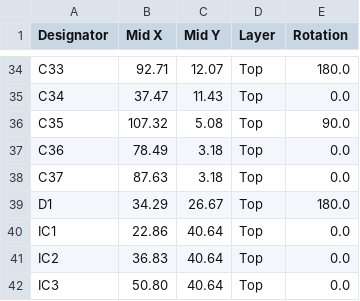
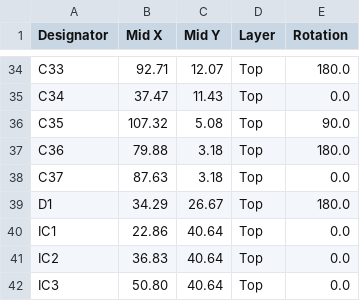
Before and after one commit to jhbruhn/ambika-smr4-multimode, a CSV file: hardware_design/pcb/assembly/Voicecard-SMRMU-v02_top_cpl.csv, drawn as a sheet; only a part is shown, gaps mark what is left out.

```diff
--- a/hardware_design/pcb/assembly/Voicecard-SMRMU-v02_top_cpl.csv
+++ b/hardware_design/pcb/assembly/Voicecard-SMRMU-v02_top_cpl.csv
@@ -36,3 +36,3 @@ C34,37.47,11.43,Top,0.0
 C35,107.32, 5.08,Top,90.0
-C36,78.49, 3.18,Top,0.0
+C36,79.88, 3.18,Top,180.0
 C37,87.63, 3.18,Top,0.0
```
Also changed, not shown: 3 other files.
